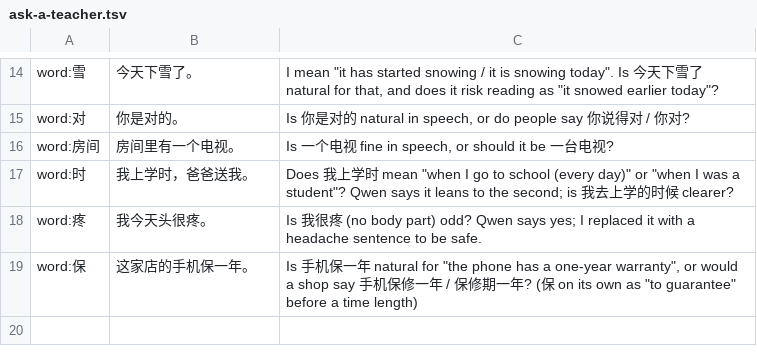
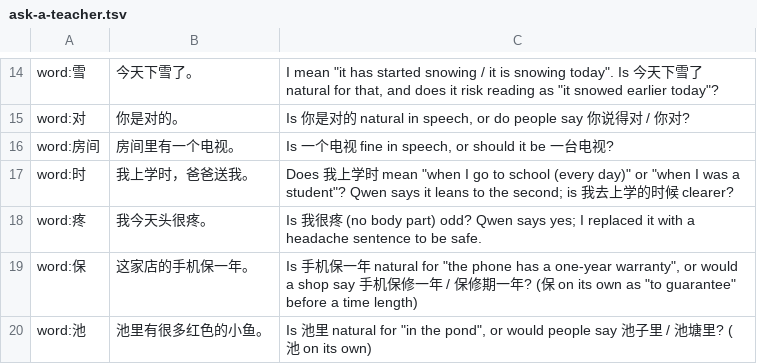
Before and after one commit to alvinyu20/hsk-path, a TSV file: content/ask-a-teacher.tsv, drawn as a sheet; only a part is shown, gaps mark what is left out.

```diff
--- a/content/ask-a-teacher.tsv
+++ b/content/ask-a-teacher.tsv
@@ -19 +19,2 @@ word:疼	我今天头很疼。	Is 我很疼 (no body part) odd? Qwen says yes; I
 word:保	这家店的手机保一年。	Is 手机保一年 natural for "the phone has a one-year warranty", or would a shop say 手机保修一年 / 保修期一年? (保 on its own as "to guarantee" before a time length)
+word:池	池里有很多红色的小鱼。	Is 池里 natural for "in the pond", or would people say 池子里 / 池塘里? (池 on its own)
```
Also changed, not shown: content/gloss-synonyms.tsv, content/pinyin-reviewed.tsv, 4 other files.
